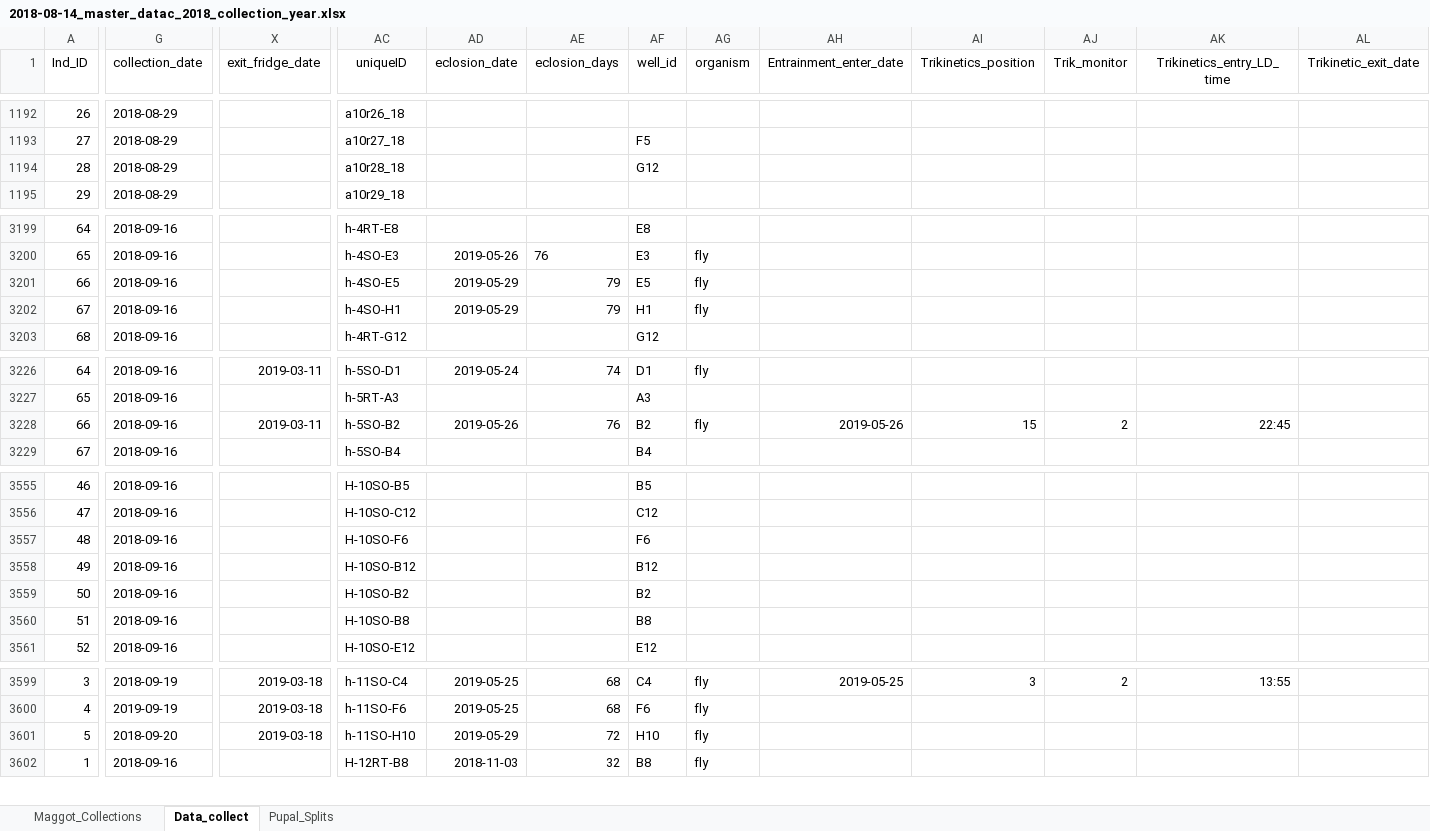
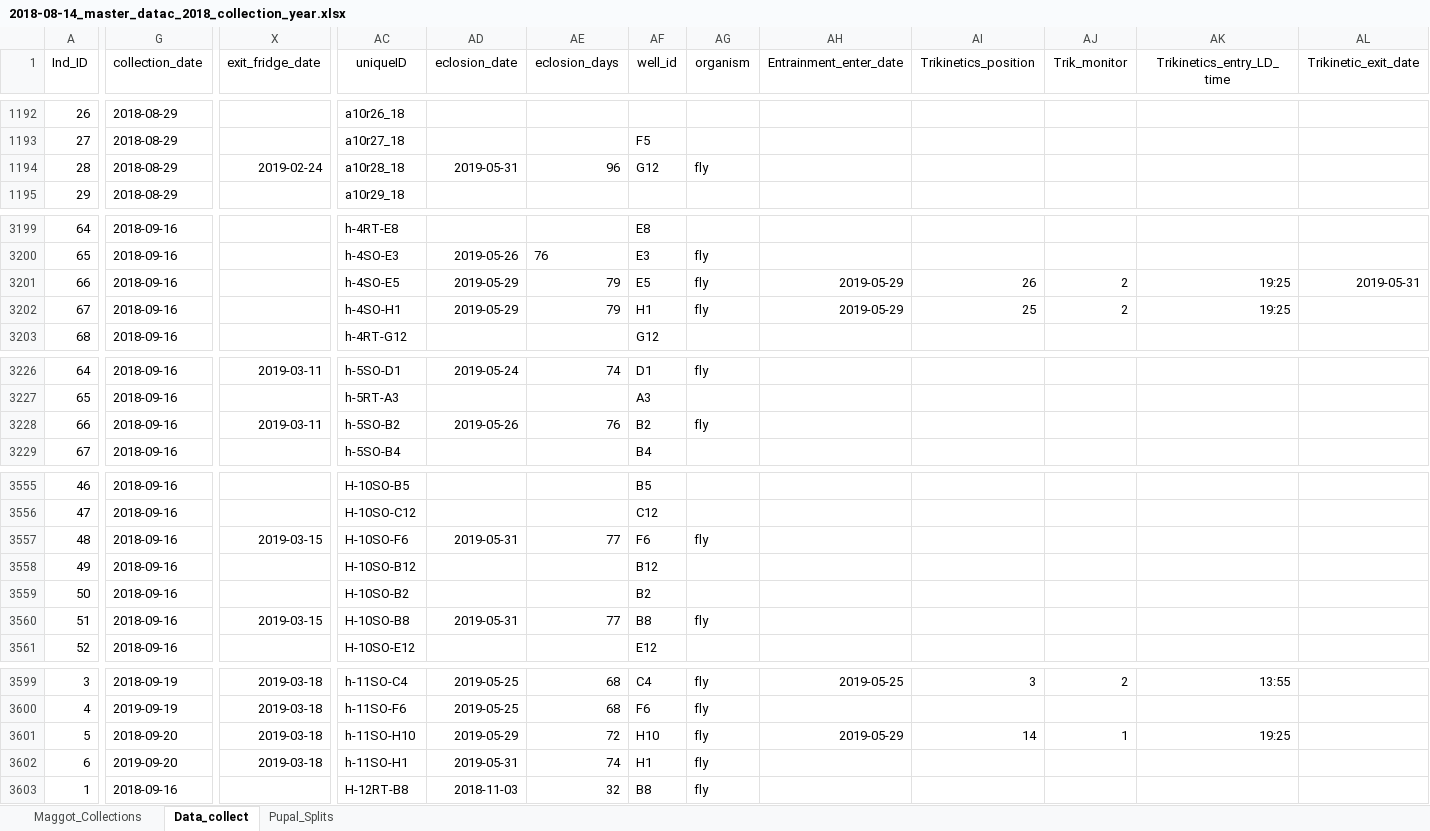
Before and after one commit to adnguyen/Circadian_rhythm_runs_seasonal_timing, an Excel workbook: Data/2018-08-14_master_datac_2018_collection_year.xlsx, sheet Data_collect, drawn as a sheet; only a part is shown, gaps mark what is left out; values as stored, in another font and other column widths than the file's, no borders; addresses are those after the commit; rows hold the shown columns only; the diff covers the shown part only; the diff names each change by its address in the sheet, - before the commit and + after, or states it on an @@ line.

Commit message:
data update 2019-05-31

```diff
--- a/Data/2018-08-14_master_datac_2018_collection_year.xlsx (sheet Data_collect)
+++ b/Data/2018-08-14_master_datac_2018_collection_year.xlsx (sheet Data_collect)
-X1194 (exit_fridge_date): (empty)
+X1194 (exit_fridge_date): 2019-02-24
-AD1194 (eclosion_date): (empty)
+AD1194 (eclosion_date): 2019-05-31
-AE1194 (eclosion_days): (empty)
+AE1194 (eclosion_days): 96
-AG1194 (organism): (empty)
+AG1194 (organism): fly
-AH3201:AH3202 (Entrainment_enter_date): (empty)
+AH3201:AH3202 (Entrainment_enter_date): 2019-05-29
-AI3201 (Trikinetics_position): (empty)
+AI3201 (Trikinetics_position): 26
-AJ3201:AJ3202 (Trik_monitor): (empty)
+AJ3201:AJ3202 (Trik_monitor): 2
-AK3201:AK3202 (Trikinetics_entry_LD_time): (empty)
+AK3201:AK3202 (Trikinetics_entry_LD_time): 19:25
-AL3201 (Trikinetic_exit_date): (empty)
+AL3201 (Trikinetic_exit_date): 2019-05-31
-AI3202 (Trikinetics_position): (empty)
+AI3202 (Trikinetics_position): 25
-AH3228 (Entrainment_enter_date): 2019-05-26
+AH3228 (Entrainment_enter_date): (empty)
-AI3228 (Trikinetics_position): 15
+AI3228 (Trikinetics_position): (empty)
-AJ3228 (Trik_monitor): 2
+AJ3228 (Trik_monitor): (empty)
-AK3228 (Trikinetics_entry_LD_time): 22:45
+AK3228 (Trikinetics_entry_LD_time): (empty)
-X3557 (exit_fridge_date): (empty)
+X3557 (exit_fridge_date): 2019-03-15
-AD3557 (eclosion_date): (empty)
+AD3557 (eclosion_date): 2019-05-31
-AE3557 (eclosion_days): (empty)
+AE3557 (eclosion_days): 77
-AG3557 (organism): (empty)
+AG3557 (organism): fly
-X3560 (exit_fridge_date): (empty)
+X3560 (exit_fridge_date): 2019-03-15
-AD3560 (eclosion_date): (empty)
+AD3560 (eclosion_date): 2019-05-31
-AE3560 (eclosion_days): (empty)
+AE3560 (eclosion_days): 77
-AG3560 (organism): (empty)
+AG3560 (organism): fly
+row 3601: 5 | 2018-09-20 | 2019-03-18 | h-11SO-H10 | 2019-05-29 | 72 | H10 | fly | 2019-05-29 | 14 | 1 | 19:25
@@ column A (Ind_ID) renumbered in row 3602 @@
-G3602 (collection_date): 2018-09-20
+G3602 (collection_date): 2019-09-20
-AC3602 (uniqueID): h-11SO-H10
+AC3602 (uniqueID): h-11SO-H1
-AD3602 (eclosion_date): 2019-05-29
+AD3602 (eclosion_date): 2019-05-31
-AE3602 (eclosion_days): 72
+AE3602 (eclosion_days): 74
-AF3602 (well_id): H10
+AF3602 (well_id): H1
```
Also changed, not shown: 67 edited cells elsewhere in this sheet, Data/Storage/2018_storage_minus80_information.xlsx, 1 other file.
